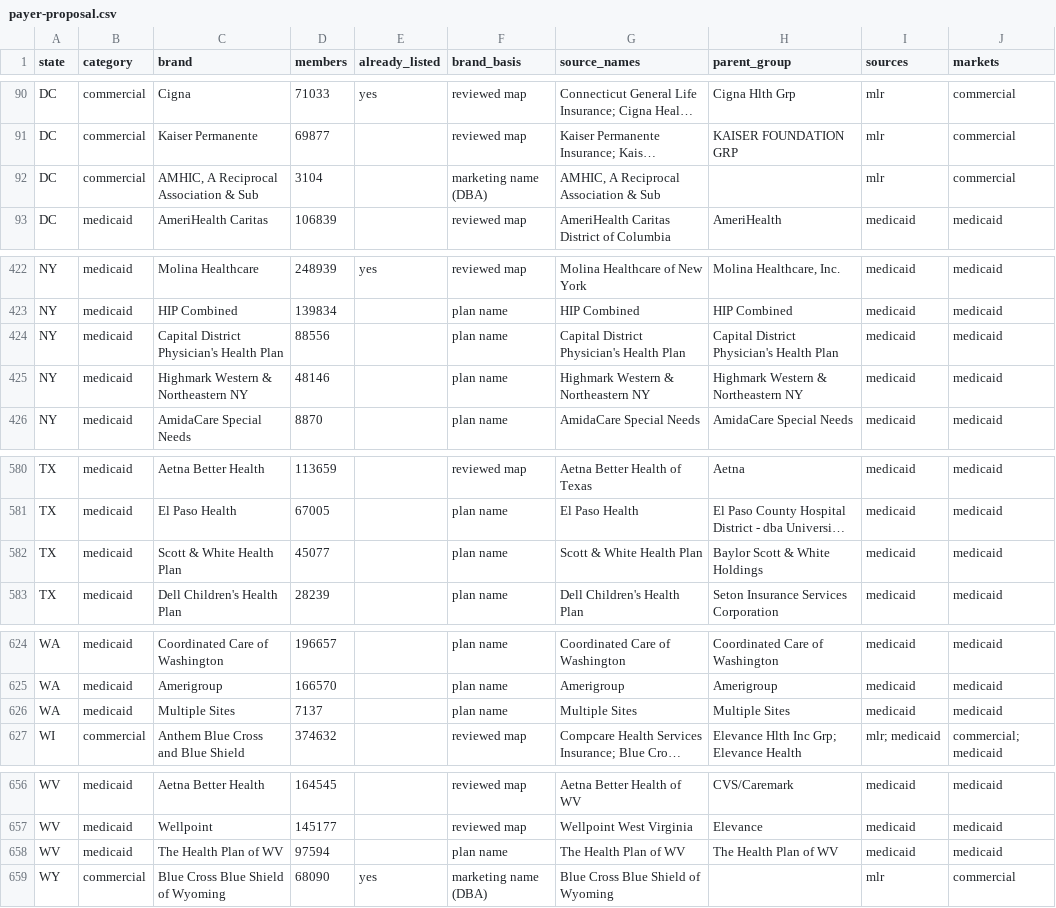
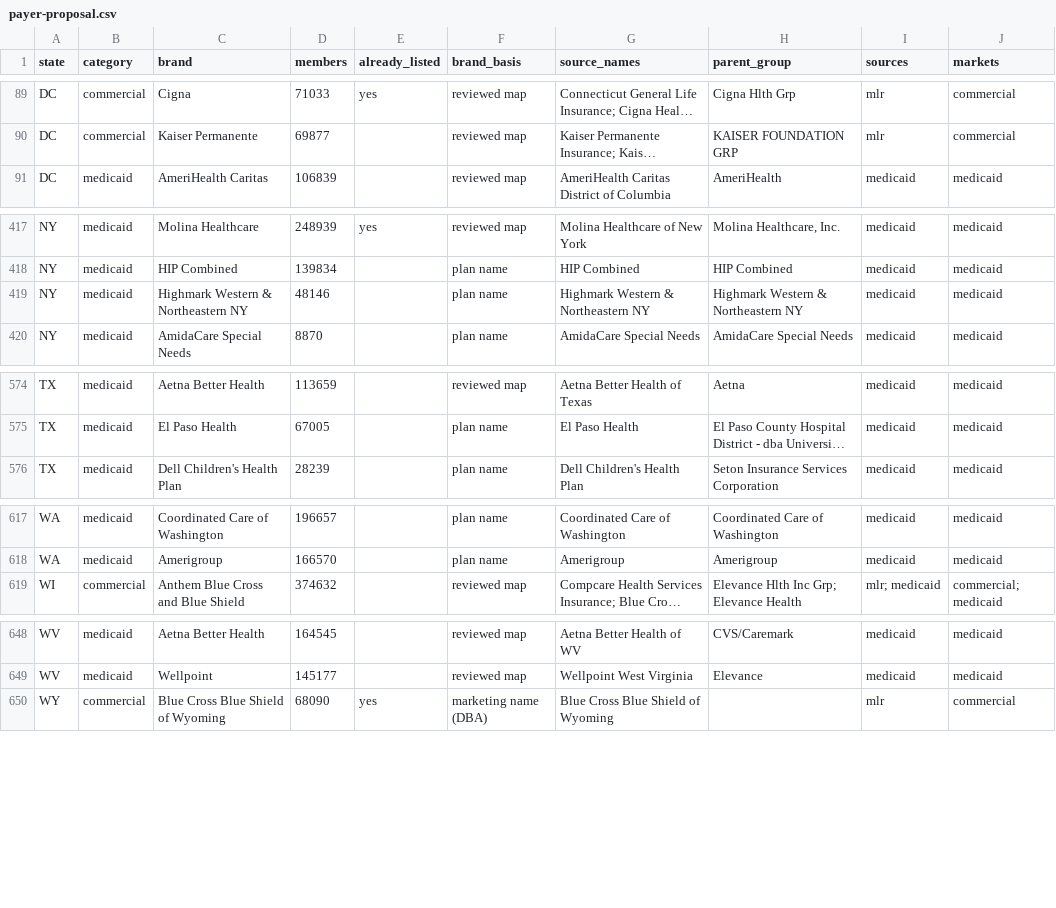
Before and after one commit to hamzailahi/ProviderPulse, a CSV file: supabase/reference/payer-sources/payer-proposal.csv, drawn as a sheet; only a part is shown, gaps mark what is left out; long unchanged cells end in …; removed rows and columns are numbered as before the commit, all else as after; the diff covers the shown part only; the diff names each change by its address in the sheet, - before the commit and + after, or states it on an @@ line.

```diff
--- a/supabase/reference/payer-sources/payer-proposal.csv
+++ b/supabase/reference/payer-sources/payer-proposal.csv
-row 92: DC | commercial | AMHIC, A Reciprocal Association & Sub | 3104 |  | marketing name (DBA) | AMHIC, A Reciprocal Association & Sub |  | mlr | commercial
-row 424: NY | medicaid | Capital District Physician's Health Plan | 88556 |  | plan name | Capital District Physician's Health Plan | Capital District Physician's Health Plan | medicaid | medicaid
-row 582: TX | medicaid | Scott & White Health Plan | 45077 |  | plan name | Scott & White Health Plan | Baylor Scott & White Holdings | medicaid | medicaid
-row 626: WA | medicaid | Multiple Sites | 7137 |  | plan name | Multiple Sites | Multiple Sites | medicaid | medicaid
-row 658: WV | medicaid | The Health Plan of WV | 97594 |  | plan name | The Health Plan of WV | The Health Plan of WV | medicaid | medicaid
```
Also changed, not shown: 3 added rows, 7 removed rows and 16 edited cells elsewhere in this file, 2 other files.
